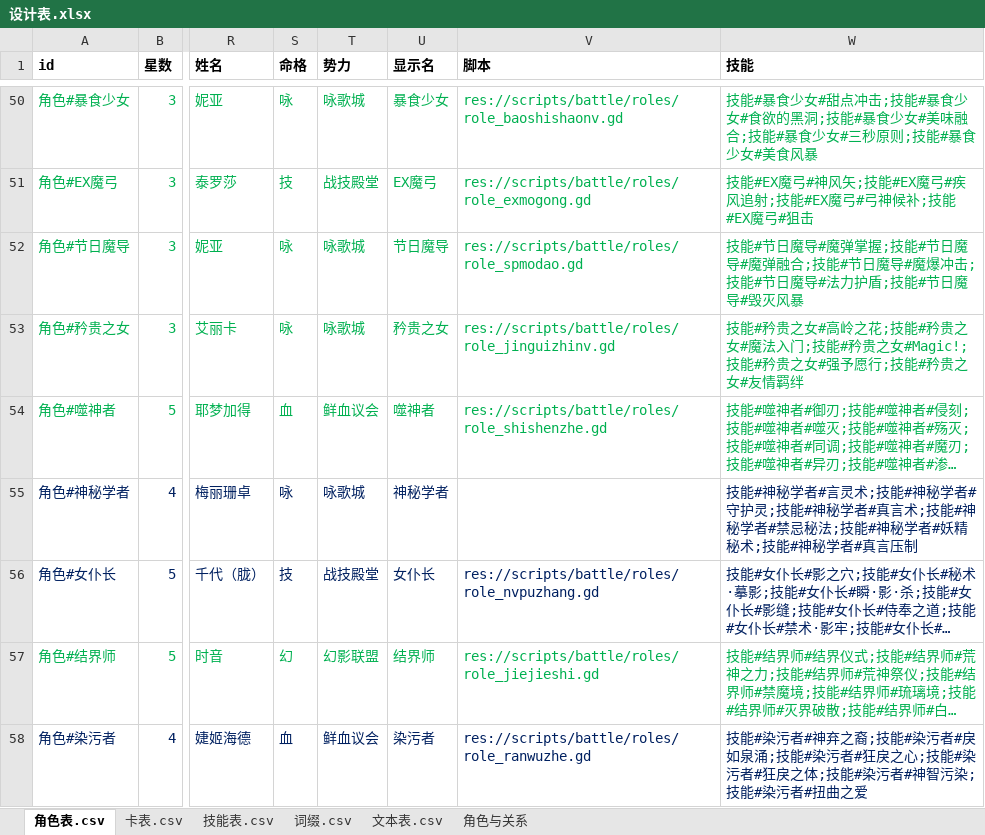
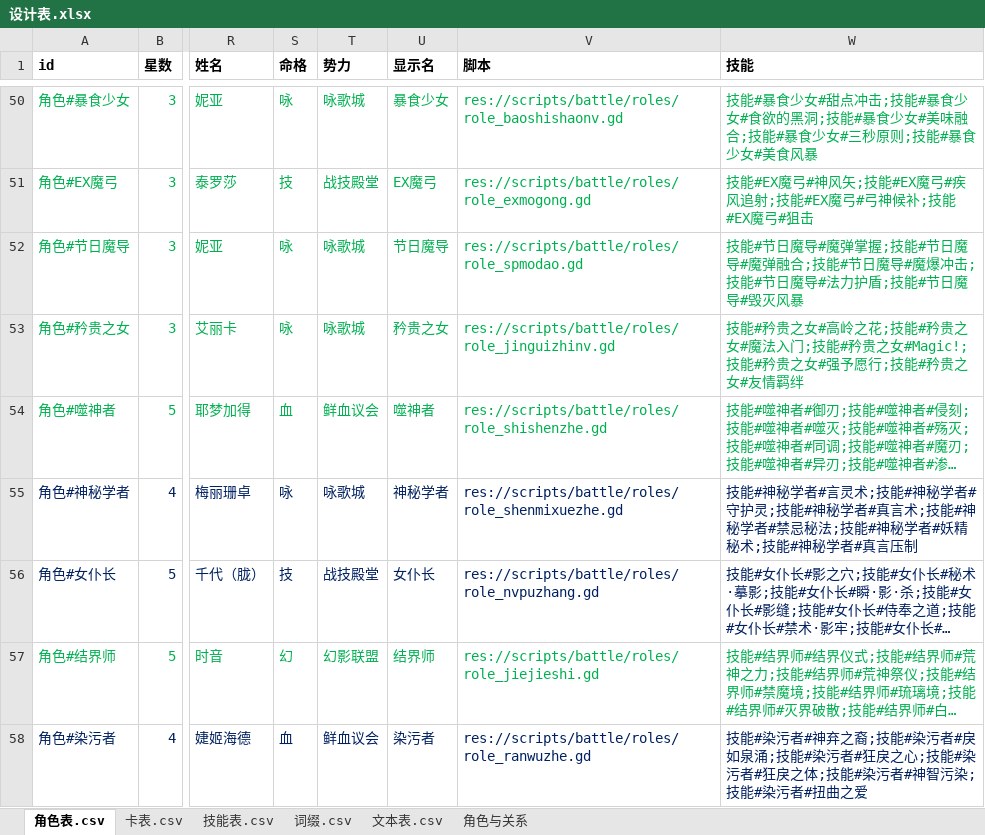
Before and after one commit to johnnash2017/xianyu_xingbei, an Excel workbook: Table/Design/设计表.xlsx, sheet 角色表.csv, drawn as a sheet; only a part is shown, gaps mark what is left out; long unchanged cells end in …; values as stored, in another font and other column widths than the file's, no borders; the diff names each change by its address in the sheet, - before the commit and + after, or states it on an @@ line.

```diff
--- a/Table/Design/设计表.xlsx (sheet 角色表.csv)
+++ b/Table/Design/设计表.xlsx (sheet 角色表.csv)
-V55 (脚本): (empty)
+V55 (脚本): res://scripts/battle/roles/role_shenmixuezhe.gd
```
Also changed, not shown: sheet 技能表.csv, 4 other files.
